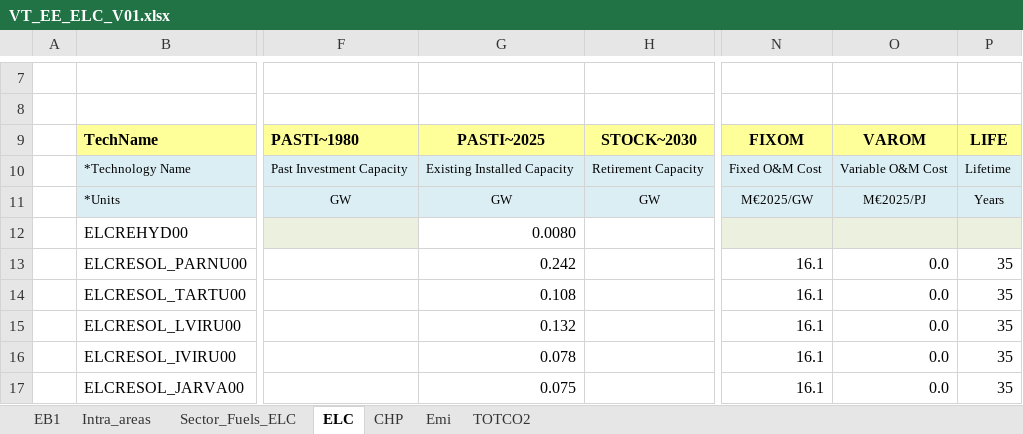
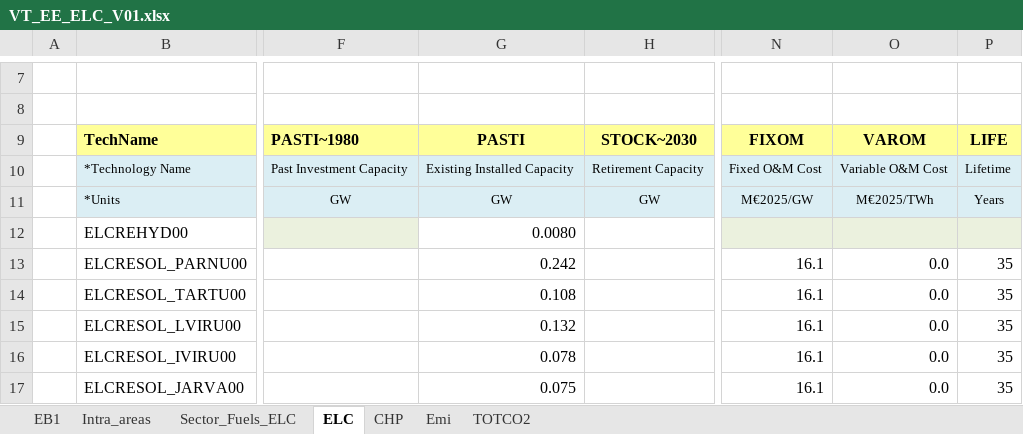
Before and after one commit to kraik98/ee-times, an Excel workbook: VT_EE_ELC_V01.xlsx, sheet ELC, drawn as a sheet; only a part is shown, gaps mark what is left out; values as stored, in another font and other column widths than the file's, no borders; charts and pictures not drawn; the diff names each change by its address in the sheet, - before the commit and + after, or states it on an @@ line.

Commit message:
Attempt: change PASTI~2025 TO PASTI for base PPs

```diff
--- a/VT_EE_ELC_V01.xlsx (sheet ELC)
+++ b/VT_EE_ELC_V01.xlsx (sheet ELC)
-G9: PASTI~2025
+G9: PASTI
-O11: M€2025/PJ
+O11: M€2025/TWh
```
